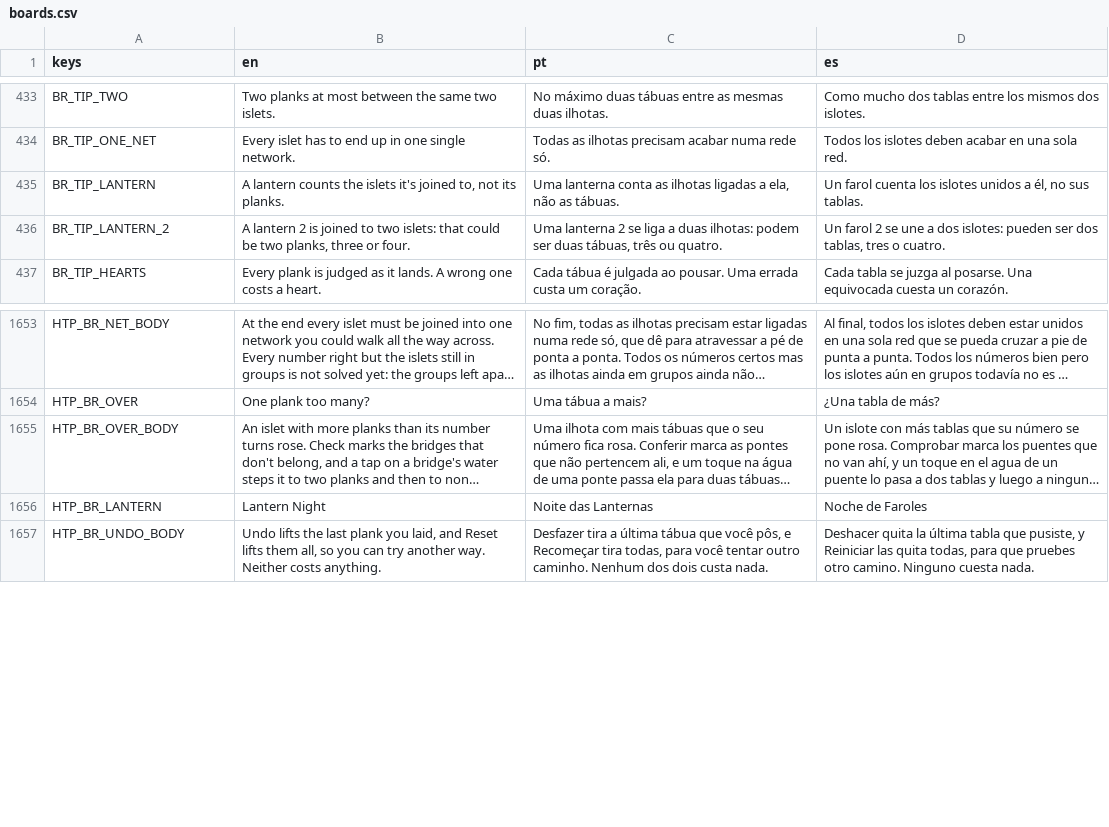
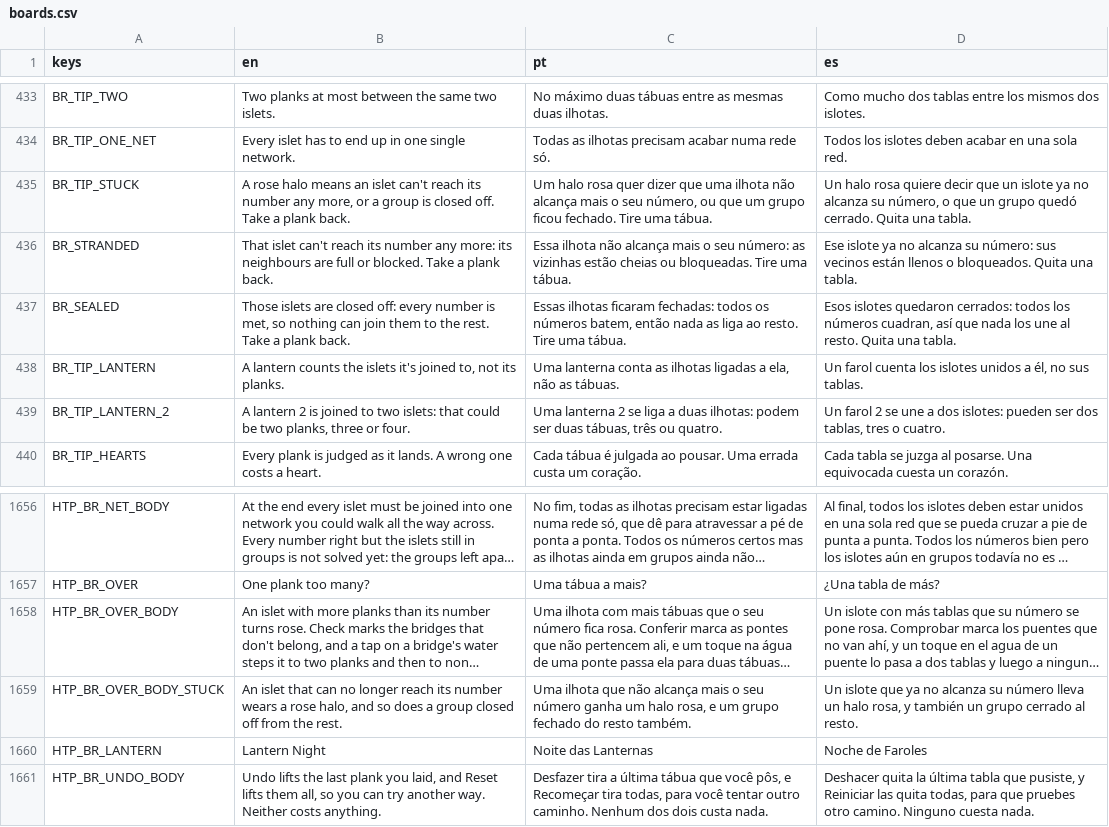
Before and after one commit to flavioriper/daily-games, a CSV file: locale/boards.csv, drawn as a sheet; only a part is shown, gaps mark what is left out; long unchanged cells end in …; the diff names each change by its address in the sheet, - before the commit and + after, or states it on an @@ line.

Commit message:
feat(bridges): made fun -- the board says when it is lost: a rose halo on a stranded islet or a sealed group, live, and a pressed islet shows its ways out
The user, 2026-10-27: "make bridges experience way better to play, and game itself way funnier to play, right now nobody likes it". Measured first (tests/_probe_br_fun.gd, new, 60 days a band): a player who never pushes an islet over and lays planks at random stalls in 49/57/59 of 60 on Easy/Medium/Hard; an islet goes dead (short of its number, no lane can make it up) in 49/57/59 and 8.8/14.8/28.2 planks follow with the board silent; a sealed group forms in 3/8/10. The near-miss line came only when every number was met. The same player taking a plank back when either is true stalls in 10/15/39.

Taken from Simon Tatham's Bridges ("too few, certain" and isolated groups flagged as they happen) and Conceptis Hashi (allowed directions lit from a pressed island). State.stranded() and State.sealed(); the screen's _stuck (Easy to Hard, STUCK_BANDS) is a cached rose halo in the islet mesh (SHAPE_HALO), recomputed after every move, Undo and hint; a hand that puts one on gets the split cue, WARN, pulsing rings and BR_STRANDED / BR_SEALED; Undo lifts it quietly; no streak while one stands; with every number met the biggest group goes bare and BR_SPLIT speaks as before. _way_bands washes every lane a pressed islet could lay on. BR_TIP_STUCK, HTP_BR_OVER_BODY_STUCK, en/pt/es.

Suite passed=303276 failed=0; _win.gd bridges PASS (real drags); opengl3_angle 810x1440 _shot_bridges stuck (new mode) peak 92 draw calls, as right read before; every band's tutorial pages 6 s headless, no script error. Mine, the user's to call: halo free on Easy-Hard, Insane silent, no streak under a halo, the wash on every band. Not on a phone, the halo's cue not heard

```diff
--- a/locale/boards.csv
+++ b/locale/boards.csv
+row 435: BR_TIP_STUCK | A rose halo means an islet can't reach its number any more, or a group is closed off. Take a plank back. | Um halo rosa quer dizer que uma ilhota não alcança mais o seu número, ou que um grupo ficou fechado. Tire uma tábua. | Un halo rosa quiere decir que un islote ya no alcanza su número, o que un grupo quedó cerrado. Quita una tabla.
+row 436: BR_STRANDED | That islet can't reach its number any more: its neighbours are full or blocked. Take a plank back. | Essa ilhota não alcança mais o seu número: as vizinhas estão cheias ou bloqueadas. Tire uma tábua. | Ese islote ya no alcanza su número: sus vecinos están llenos o bloqueados. Quita una tabla.
+row 437: BR_SEALED | Those islets are closed off: every number is met, so nothing can join them to the rest. Take a plank back. | Essas ilhotas ficaram fechadas: todos os números batem, então nada as liga ao resto. Tire uma tábua. | Esos islotes quedaron cerrados: todos los números cuadran, así que nada los une al resto. Quita una tabla.
+row 1659: HTP_BR_OVER_BODY_STUCK | An islet that can no longer reach its number wears a rose halo, and so does a group closed off from the rest. | Uma ilhota que não alcança mais o seu número ganha um halo rosa, e um grupo fechado do resto também. | Un islote que ya no alcanza su número lleva un halo rosa, y también un grupo cerrado al resto.
```
Also changed, not shown: 7 other files.
